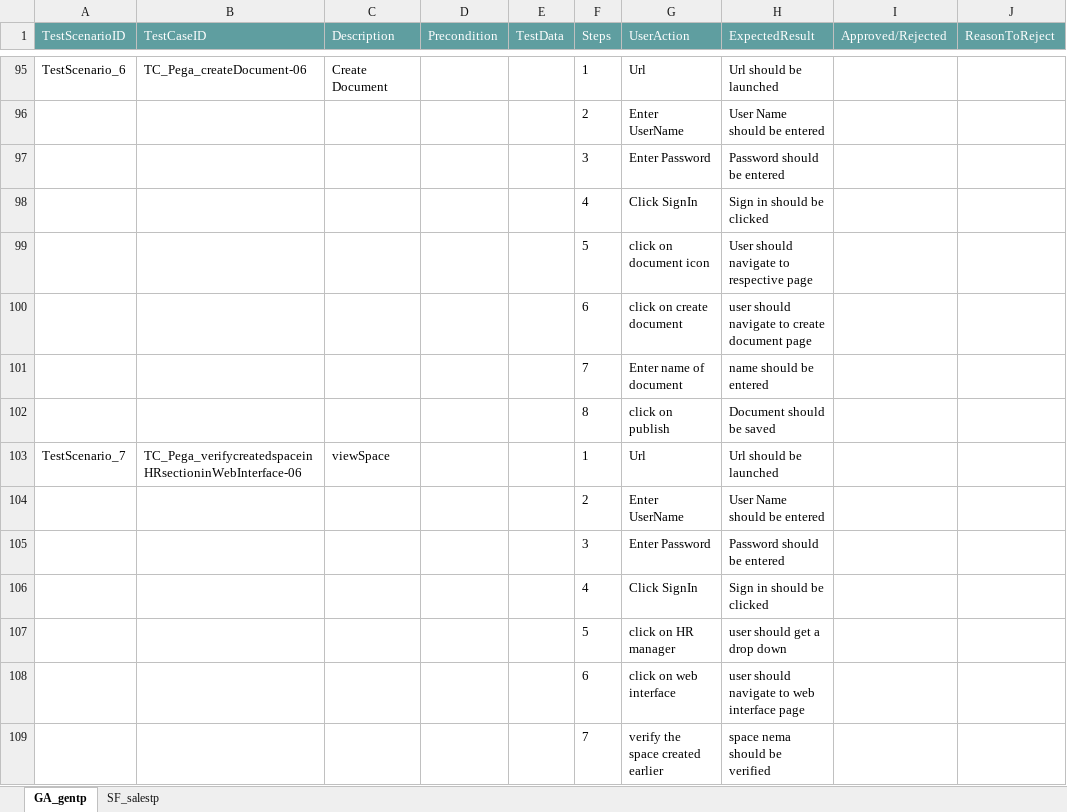
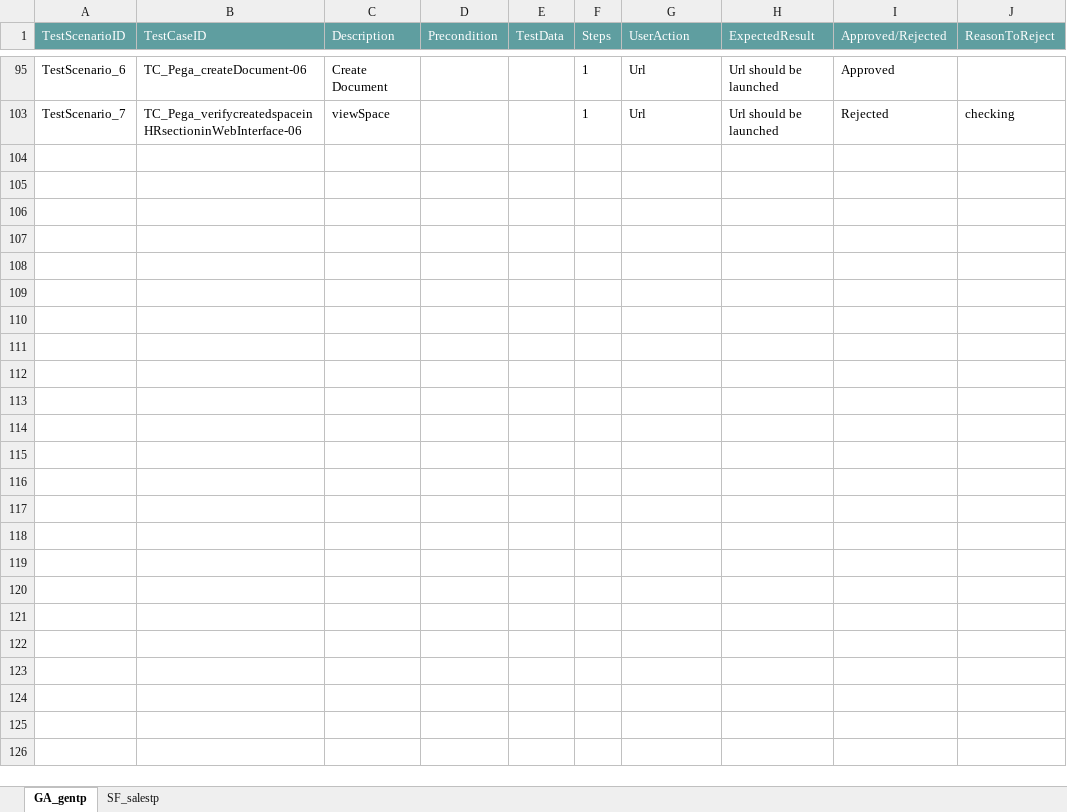
Before and after one commit to ShaikMohamedIrfan/snapsnapsnap, an Excel workbook: snapjiratp.xlsx, sheet GA_gentp, drawn as a sheet; only a part is shown, gaps mark what is left out; values as stored, in another font and other column widths than the file's, no borders; table styles not drawn; the diff covers the shown part only; the diff names each change by its address in the sheet, - before the commit and + after, or states it on an @@ line.

```diff
--- a/snapjiratp.xlsx (sheet GA_gentp)
+++ b/snapjiratp.xlsx (sheet GA_gentp)
-I95 (Approved/Rejected): (empty)
+I95 (Approved/Rejected): Approved
@@ row 96 hidden:  |  |  |  |  | 2 | Enter UserName | User Name should be entered @@
@@ row 97 hidden:  |  |  |  |  | 3 | Enter Password | Password should be entered @@
@@ row 98 hidden:  |  |  |  |  | 4 | Click SignIn | Sign in should be clicked @@
@@ row 99 hidden:  |  |  |  |  | 5 | click on document icon | User should navigate to respective page @@
@@ row 100 hidden:  |  |  |  |  | 6 | click on create document | user should navigate to create document page @@
@@ row 101 hidden:  |  |  |  |  | 7 | Enter name of document | name should be entered @@
@@ row 102 hidden:  |  |  |  |  | 8 | click on publish | Document should be saved @@
-I103 (Approved/Rejected): (empty)
+I103 (Approved/Rejected): Rejected
-J103 (ReasonToReject): (empty)
+J103 (ReasonToReject): checking
@@ row 104 hidden:  |  |  |  |  | 2 | Enter UserName | User Name should be entered @@
@@ row 105 hidden:  |  |  |  |  | 3 | Enter Password | Password should be entered @@
@@ row 106 hidden:  |  |  |  |  | 4 | Click SignIn | Sign in should be clicked @@
@@ row 107 hidden:  |  |  |  |  | 5 | click on HR manager | user should get a drop down @@
@@ row 108 hidden:  |  |  |  |  | 6 | click on web interface | user should navigate to web interface page @@
@@ row 109 hidden:  |  |  |  |  | 7 | verify the space created earlier | space nema should be verified @@
```
Also changed, not shown: 81 hidden or unhidden rows and 12 edited cells elsewhere in this sheet.
